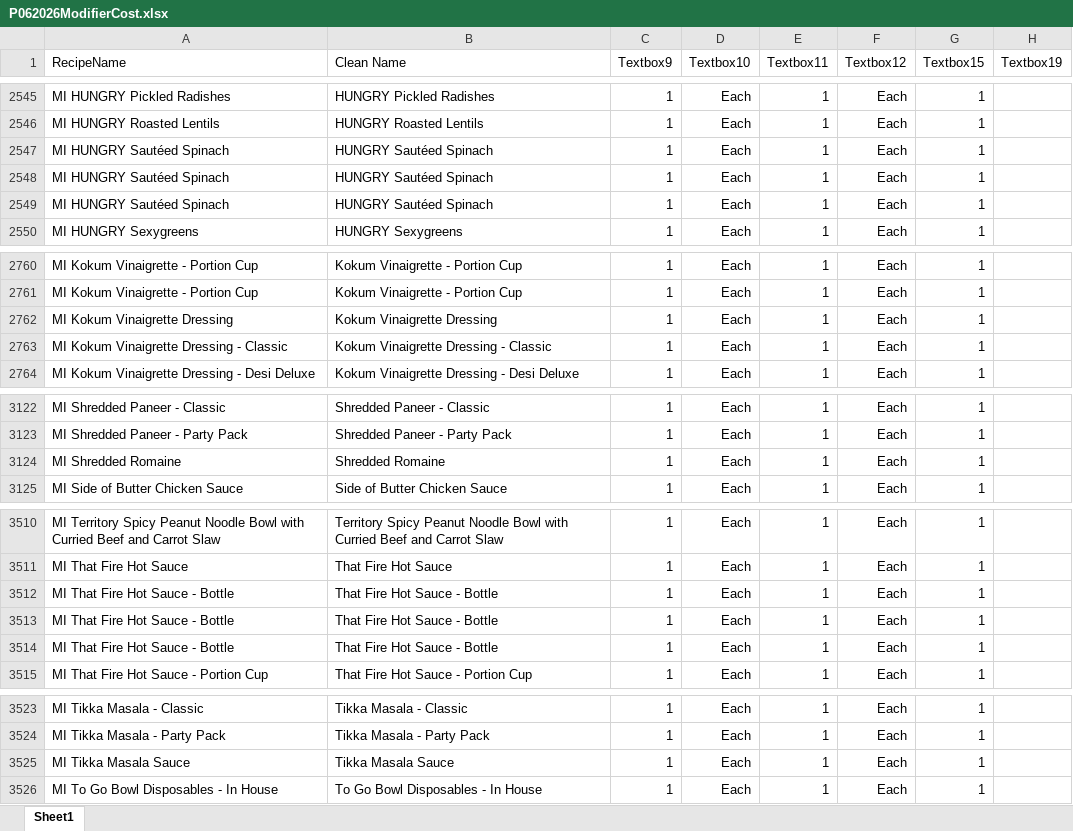
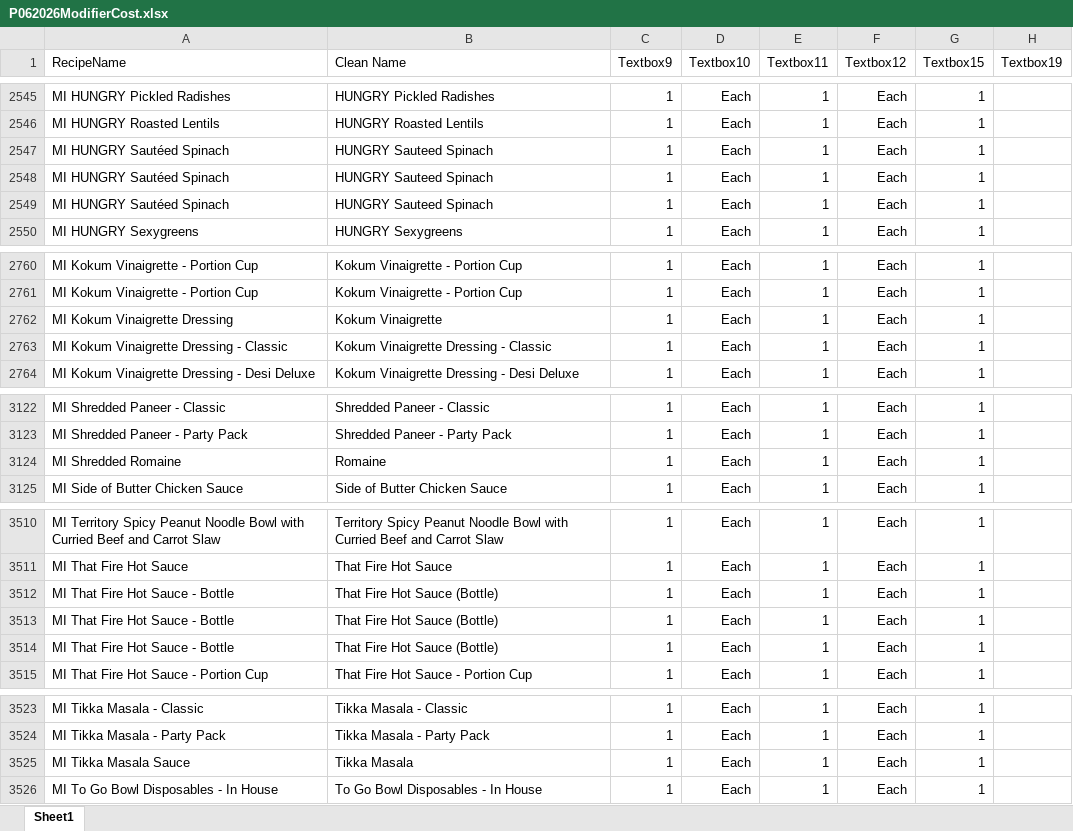
Before and after one commit to anushkaagrawalint-stack/PMIX-Pipeline, an Excel workbook: Data/R365Data/ModifierCost/P062026ModifierCost.xlsx, sheet Sheet1, drawn as a sheet; only a part is shown, gaps mark what is left out; values as stored, in another font and other column widths than the file's, no borders; the diff covers the shown part only; the diff names each change by its address in the sheet, - before the commit and + after, or states it on an @@ line.

```diff
--- a/Data/R365Data/ModifierCost/P062026ModifierCost.xlsx (sheet Sheet1)
+++ b/Data/R365Data/ModifierCost/P062026ModifierCost.xlsx (sheet Sheet1)
-B2547:B2549 (Clean Name): HUNGRY Sautéed Spinach
+B2547:B2549 (Clean Name): HUNGRY Sauteed Spinach
-B2762 (Clean Name): Kokum Vinaigrette Dressing
+B2762 (Clean Name): Kokum Vinaigrette
-B3124 (Clean Name): Shredded Romaine
+B3124 (Clean Name): Romaine
-B3512:B3514 (Clean Name): That Fire Hot Sauce - Bottle
+B3512:B3514 (Clean Name): That Fire Hot Sauce (Bottle)
-B3525 (Clean Name): Tikka Masala Sauce
+B3525 (Clean Name): Tikka Masala
```
Also changed, not shown: 14 edited cells elsewhere in this sheet, 3 other files.
